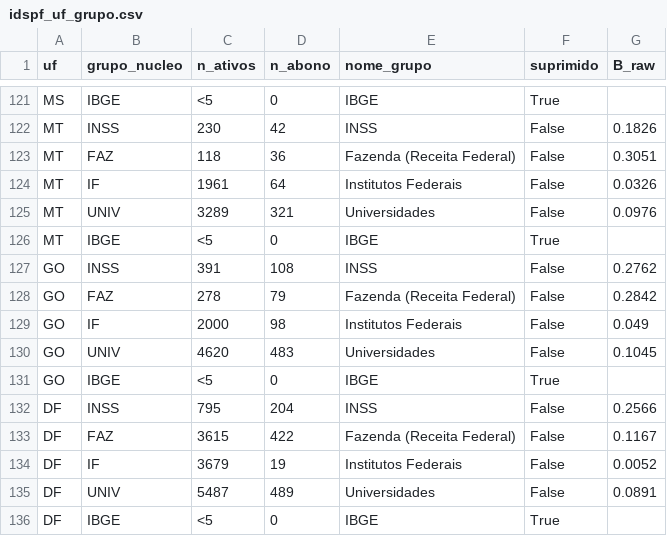
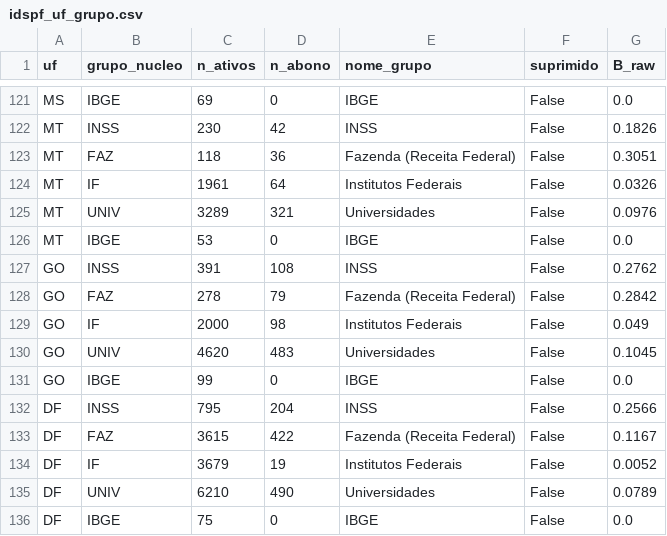
Before and after one commit to Carlafigueiredo10/idsp-f, a CSV file: site/data/idspf_uf_grupo.csv, drawn as a sheet; only a part is shown, gaps mark what is left out; the diff covers the shown part only; the diff names each change by its address in the sheet, - before the commit and + after, or states it on an @@ line.

```diff
--- a/site/data/idspf_uf_grupo.csv
+++ b/site/data/idspf_uf_grupo.csv
-C121 (n_ativos): <5
+C121 (n_ativos): 69
-F121 (suprimido): True
+F121 (suprimido): False
-G121 (B_raw): (empty)
+G121 (B_raw): 0.0
-C126 (n_ativos): <5
+C126 (n_ativos): 53
-F126 (suprimido): True
+F126 (suprimido): False
-G126 (B_raw): (empty)
+G126 (B_raw): 0.0
-C131 (n_ativos): <5
+C131 (n_ativos): 99
-F131 (suprimido): True
+F131 (suprimido): False
-G131 (B_raw): (empty)
+G131 (B_raw): 0.0
-C135 (n_ativos): 5487
+C135 (n_ativos): 6210
-D135 (n_abono): 489
+D135 (n_abono): 490
-G135 (B_raw): 0.0891
+G135 (B_raw): 0.0789
-C136 (n_ativos): <5
+C136 (n_ativos): 75
-F136 (suprimido): True
+F136 (suprimido): False
-G136 (B_raw): (empty)
+G136 (B_raw): 0.0
```
Also changed, not shown: 108 edited cells elsewhere in this file, data/interim/crosswalk.csv, data/interim/crosswalk_pendentes.csv, 21 other files.
